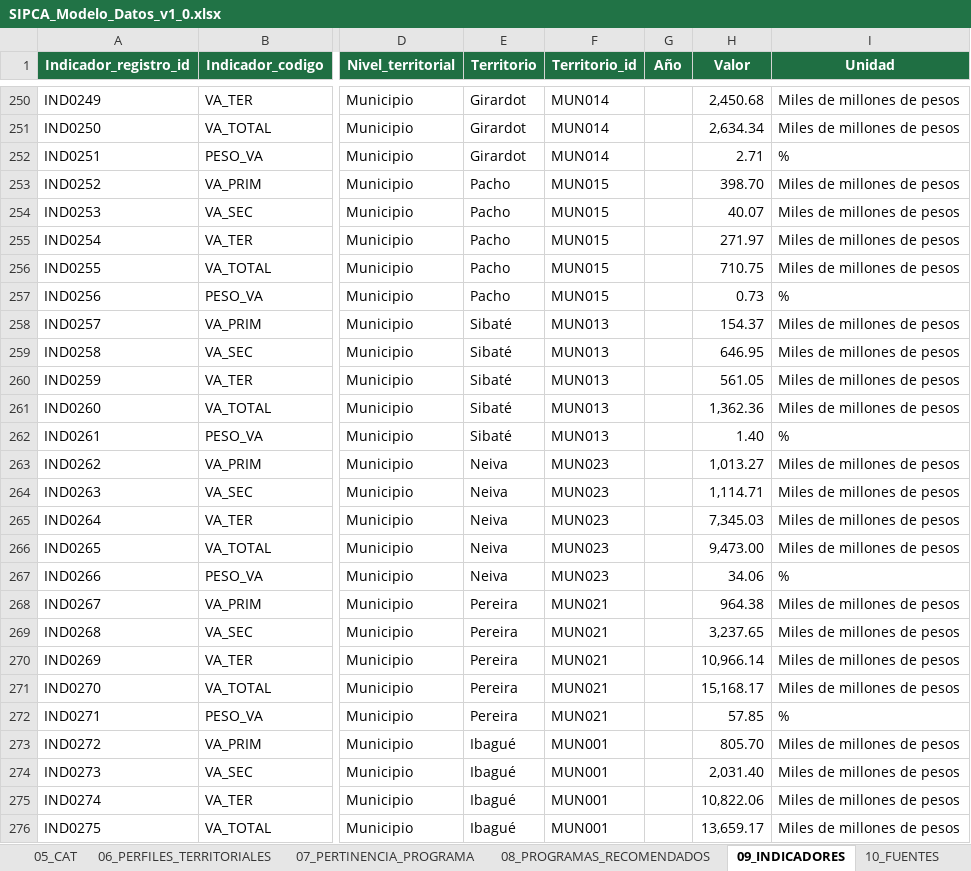
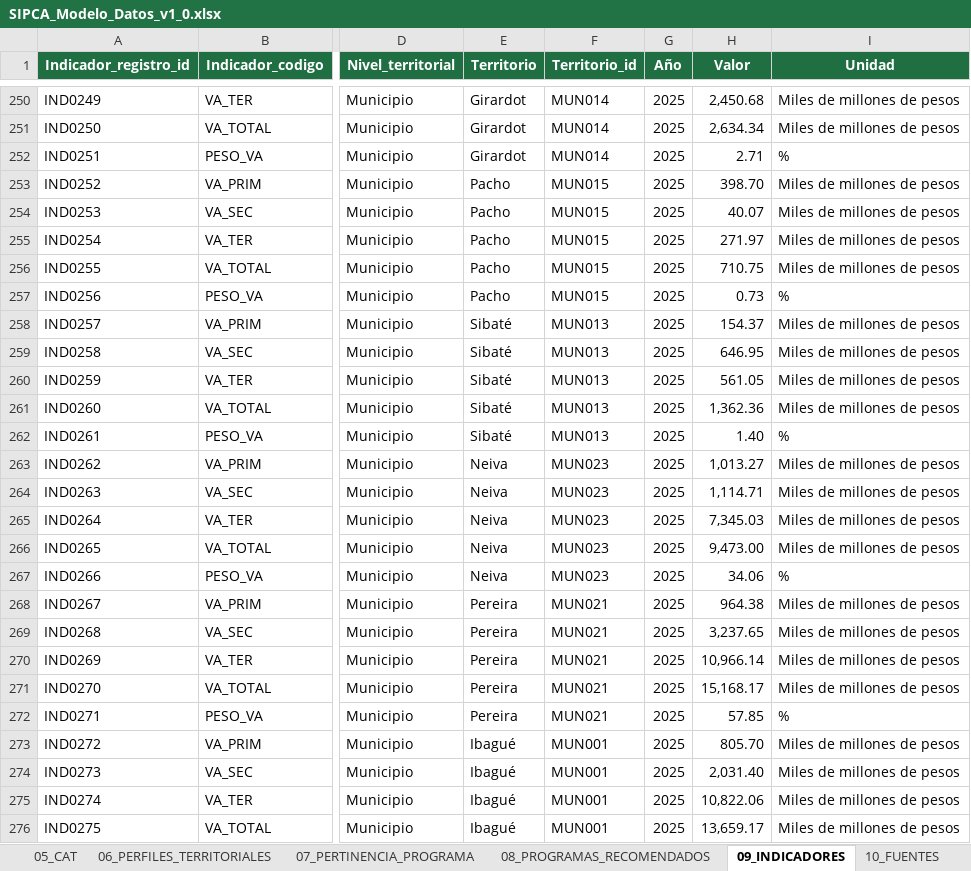
Before and after one commit to eagordillo/sipca-idead, an Excel workbook: data/SIPCA_Modelo_Datos_v1_0.xlsx, sheet 09_INDICADORES, drawn as a sheet; only a part is shown, gaps mark what is left out; values as stored, in another font and other column widths than the file's, no borders; conditional formats not drawn; the diff covers the shown part only; the diff names each change by its address in the sheet, - before the commit and + after, or states it on an @@ line.

```diff
--- a/data/SIPCA_Modelo_Datos_v1_0.xlsx (sheet 09_INDICADORES)
+++ b/data/SIPCA_Modelo_Datos_v1_0.xlsx (sheet 09_INDICADORES)
-G250:G276 (Año): (empty)
+G250:G276 (Año): 2025
```
Also changed, not shown: 88 edited cells elsewhere in this sheet.
